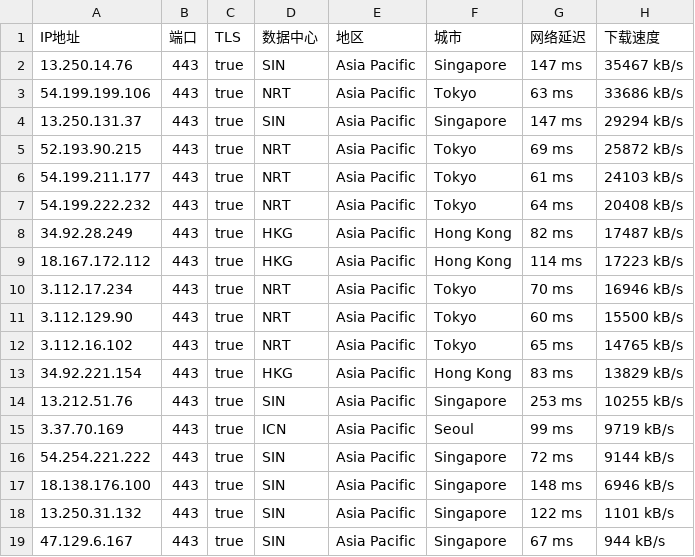
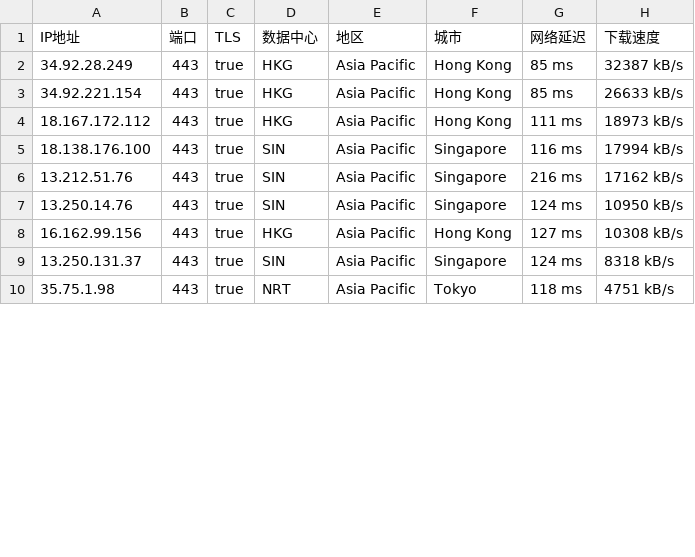
Before and after one commit to mountain787/Lunch-Bag-ip, a CSV file: proxyip.csv, drawn as a sheet; only a part is shown; the diff covers the shown part only.

Commit message:
2025-06-16 21:45:19

```diff
--- a/proxyip.csv
+++ b/proxyip.csv
@@ -1,19 +1,10 @@
 IP地址,端口,TLS,数据中心,地区,城市,网络延迟,下载速度
-13.250.14.76,443,true,SIN,Asia Pacific,Singapore,147 ms,35467 kB/s
-54.199.199.106,443,true,NRT,Asia Pacific,Tokyo,63 ms,33686 kB/s
-13.250.131.37,443,true,SIN,Asia Pacific,Singapore,147 ms,29294 kB/s
-52.193.90.215,443,true,NRT,Asia Pacific,Tokyo,69 ms,25872 kB/s
-54.199.211.177,443,true,NRT,Asia Pacific,Tokyo,61 ms,24103 kB/s
-54.199.222.232,443,true,NRT,Asia Pacific,Tokyo,64 ms,20408 kB/s
-34.92.28.249,443,true,HKG,Asia Pacific,Hong Kong,82 ms,17487 kB/s
-18.167.172.112,443,true,HKG,Asia Pacific,Hong Kong,114 ms,17223 kB/s
-3.112.17.234,443,true,NRT,Asia Pacific,Tokyo,70 ms,16946 kB/s
-3.112.129.90,443,true,NRT,Asia Pacific,Tokyo,60 ms,15500 kB/s
-3.112.16.102,443,true,NRT,Asia Pacific,Tokyo,65 ms,14765 kB/s
-34.92.221.154,443,true,HKG,Asia Pacific,Hong Kong,83 ms,13829 kB/s
-13.212.51.76,443,true,SIN,Asia Pacific,Singapore,253 ms,10255 kB/s
-3.37.70.169,443,true,ICN,Asia Pacific,Seoul,99 ms,9719 kB/s
-54.254.221.222,443,true,SIN,Asia Pacific,Singapore,72 ms,9144 kB/s
-18.138.176.100,443,true,SIN,Asia Pacific,Singapore,148 ms,6946 kB/s
-13.250.31.132,443,true,SIN,Asia Pacific,Singapore,122 ms,1101 kB/s
-47.129.6.167,443,true,SIN,Asia Pacific,Singapore,67 ms,944 kB/s
+34.92.28.249,443,true,HKG,Asia Pacific,Hong Kong,85 ms,32387 kB/s
+34.92.221.154,443,true,HKG,Asia Pacific,Hong Kong,85 ms,26633 kB/s
+18.167.172.112,443,true,HKG,Asia Pacific,Hong Kong,111 ms,18973 kB/s
+18.138.176.100,443,true,SIN,Asia Pacific,Singapore,116 ms,17994 kB/s
+13.212.51.76,443,true,SIN,Asia Pacific,Singapore,216 ms,17162 kB/s
+13.250.14.76,443,true,SIN,Asia Pacific,Singapore,124 ms,10950 kB/s
+16.162.99.156,443,true,HKG,Asia Pacific,Hong Kong,127 ms,10308 kB/s
+13.250.131.37,443,true,SIN,Asia Pacific,Singapore,124 ms,8318 kB/s
+35.75.1.98,443,true,NRT,Asia Pacific,Tokyo,118 ms,4751 kB/s
```
Also changed, not shown: 4 added rows, 2 removed rows and 8 edited cells elsewhere in this file.
